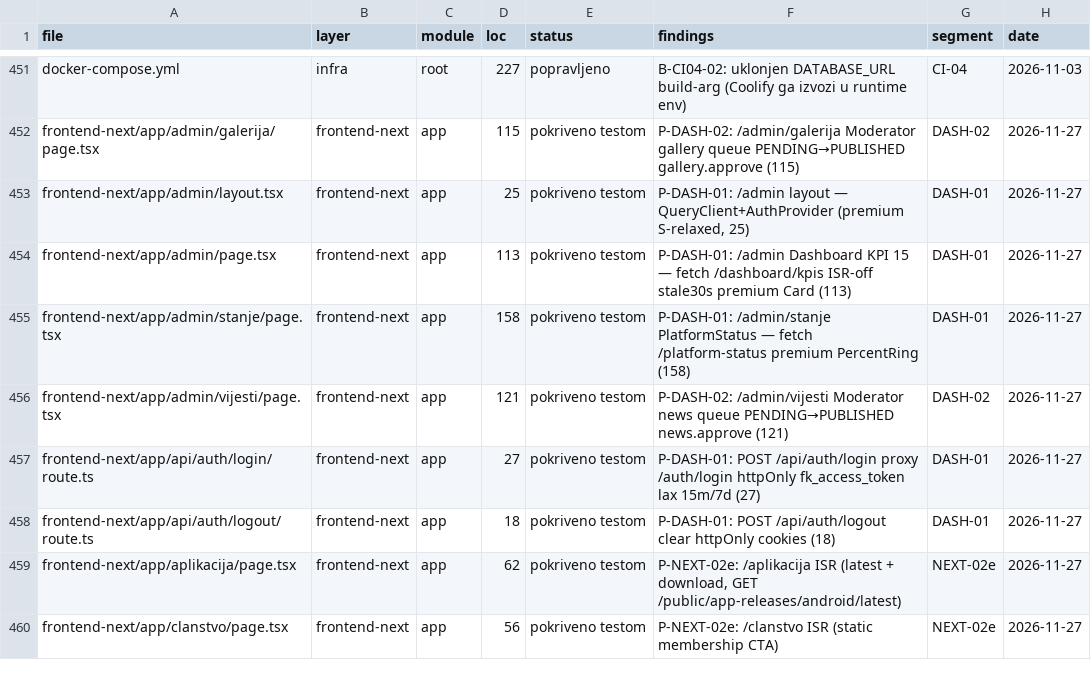
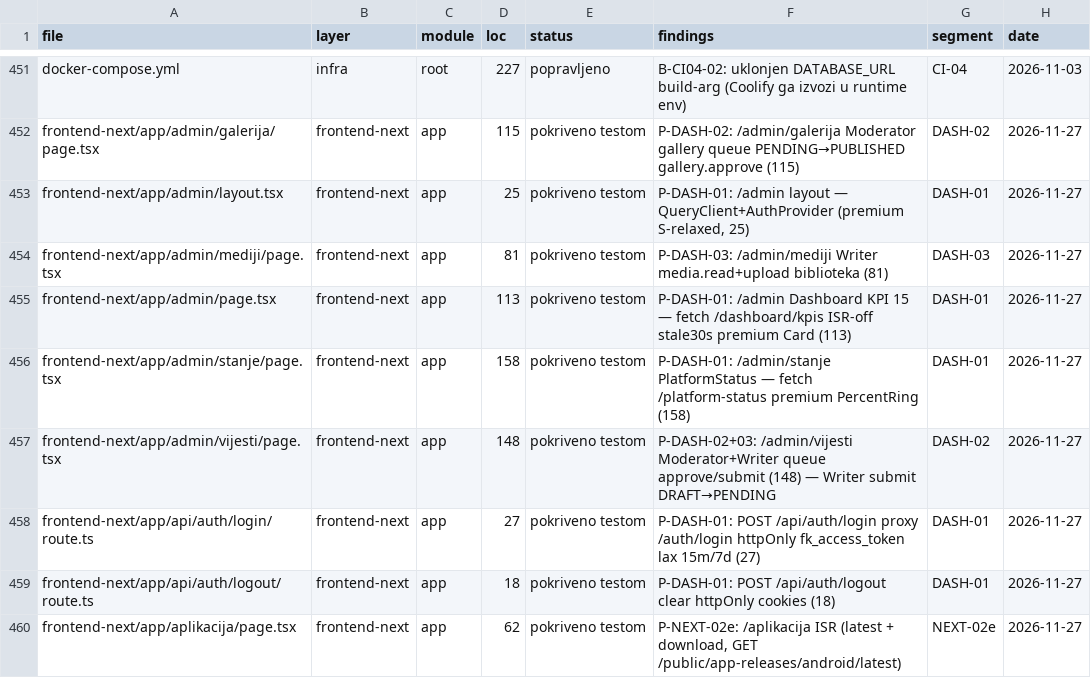
Before and after one commit to mudzy992/fkgracanica, a CSV file: AUDIT/COVERAGE_MATRIX.csv, drawn as a sheet; only a part is shown, gaps mark what is left out; the shorter side is filled out with more unchanged rows.

Commit message:
feat(frontend-next): P-DASH-03 Writer 5 — mediji + vijesti submit
Writer 5 (news.manage/news.submit/gallery.manage/media.*):
- /admin/mediji GET /media/assets media.read + upload placeholder media.upload (81) premium Card
- /admin/vijesti proširen submit DRAFT→PENDING PATCH /news/:id/submit news.submit (148) — Writer Predaj na pregled, Moderator Odobri
Build 26 rute ○ /admin/mediji 5.36kB; inventory 2551/2551 frontend-next:56 check:all 10/10 file <200.

Co-authored-by: arena-agent <297053741+arena-agent@users.noreply.github.com>

```diff
--- a/AUDIT/COVERAGE_MATRIX.csv
+++ b/AUDIT/COVERAGE_MATRIX.csv
@@ -453,5 +453,6 @@
 "frontend-next/app/admin/layout.tsx","frontend-next","app","25","pokriveno testom","P-DASH-01: /admin layout — QueryClient+AuthProvider (premium S-relaxed, 25)","DASH-01","2026-11-27"
+"frontend-next/app/admin/mediji/page.tsx","frontend-next","app","81","pokriveno testom","P-DASH-03: /admin/mediji Writer media.read+upload biblioteka (81)","DASH-03","2026-11-27"
 "frontend-next/app/admin/page.tsx","frontend-next","app","113","pokriveno testom","P-DASH-01: /admin Dashboard KPI 15 — fetch /dashboard/kpis ISR-off stale30s premium Card (113)","DASH-01","2026-11-27"
 "frontend-next/app/admin/stanje/page.tsx","frontend-next","app","158","pokriveno testom","P-DASH-01: /admin/stanje PlatformStatus — fetch /platform-status premium PercentRing (158)","DASH-01","2026-11-27"
-"frontend-next/app/admin/vijesti/page.tsx","frontend-next","app","121","pokriveno testom","P-DASH-02: /admin/vijesti Moderator news queue PENDING→PUBLISHED news.approve (121)","DASH-02","2026-11-27"
+"frontend-next/app/admin/vijesti/page.tsx","frontend-next","app","148","pokriveno testom","P-DASH-02+03: /admin/vijesti Moderator+Writer queue approve/submit (148) — Writer submit DRAFT→PENDING","DASH-02","2026-11-27"
 "frontend-next/app/api/auth/login/route.ts","frontend-next","app","27","pokriveno testom","P-DASH-01: POST /api/auth/login proxy /auth/login httpOnly fk_access_token lax 15m/7d (27)","DASH-01","2026-11-27"
```
Also changed, not shown: 3 other files.
